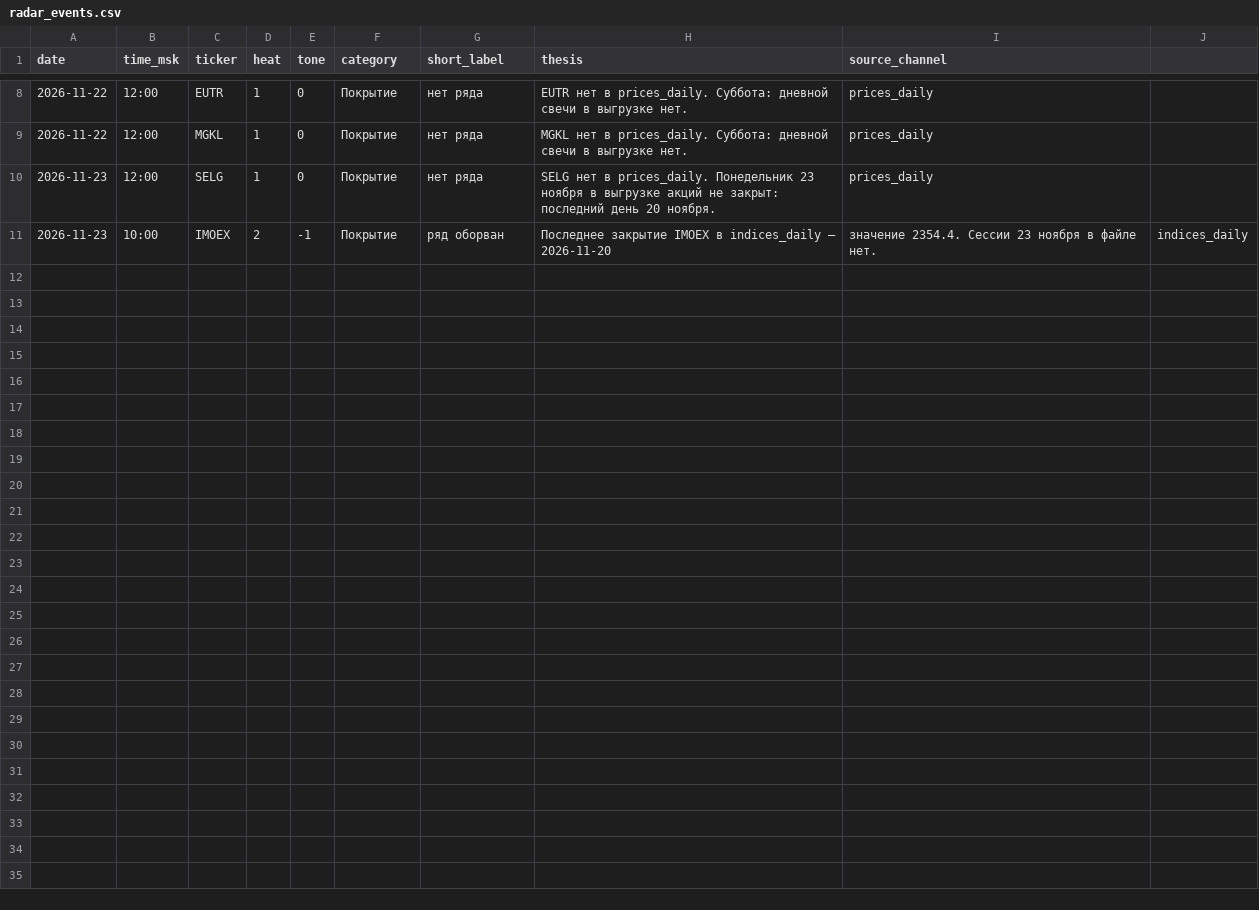
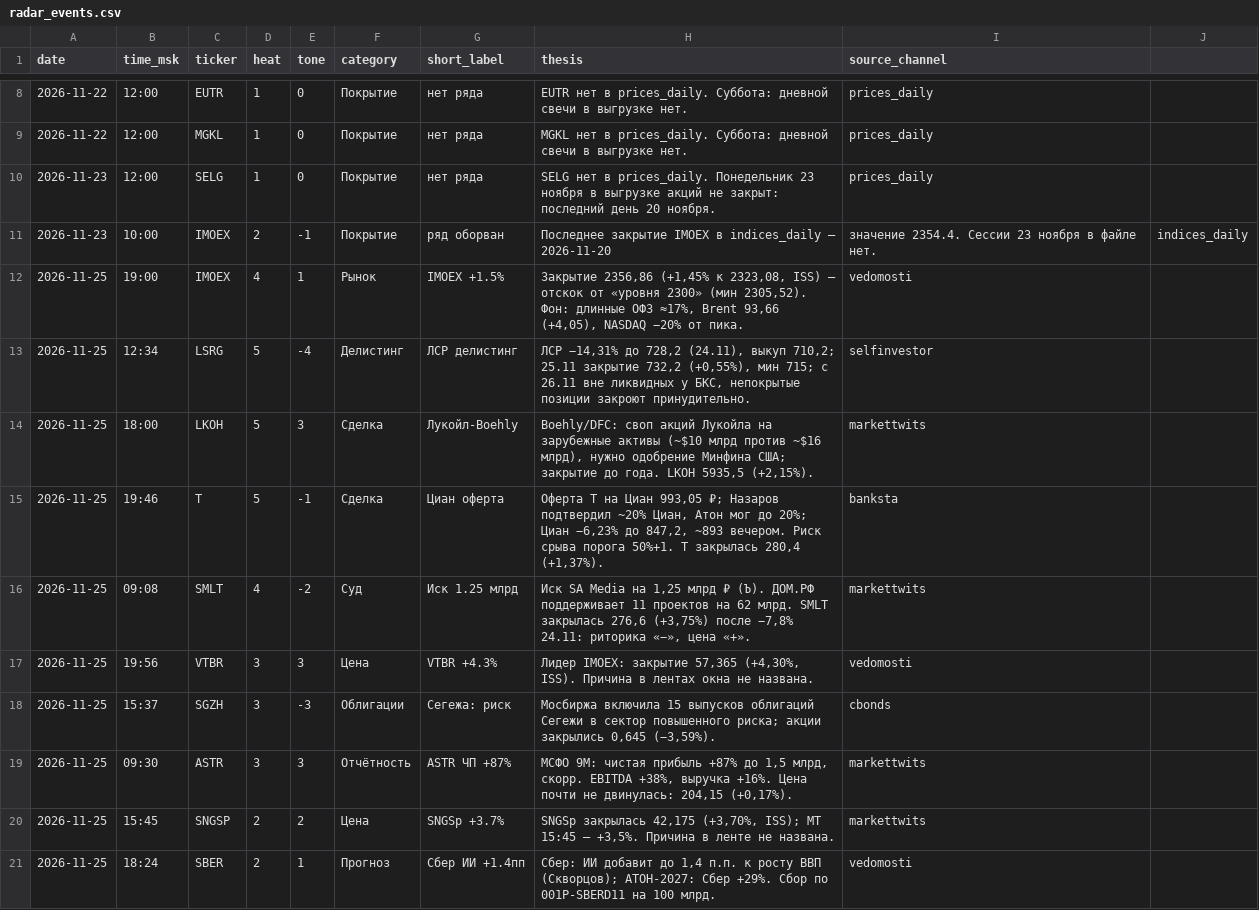
Before and after one commit to alexeigudkov2018-jpg/bond-purchase-agent, a CSV file: data/radar_events.csv, drawn as a sheet; only a part is shown, gaps mark what is left out.

```diff
--- a/data/radar_events.csv
+++ b/data/radar_events.csv
@@ -11 +11,11 @@ date,time_msk,ticker,heat,tone,category,short_label,thesis,source_channel
 2026-11-23,10:00,IMOEX,2,-1,Покрытие,ряд оборван,Последнее закрытие IMOEX в indices_daily — 2026-11-20, значение 2354.4. Сессии 23 ноября в файле нет.,indices_daily
+2026-11-25,19:00,IMOEX,4,1,Рынок,IMOEX +1.5%,"Закрытие 2356,86 (+1,45% к 2323,08, ISS) — отскок от «уровня 2300» (мин 2305,52). Фон: длинные ОФЗ ≈17%, Brent 93,66 (+4,05), NASDAQ −20% от пика.",vedomosti
+2026-11-25,12:34,LSRG,5,-4,Делистинг,ЛСР делистинг,"ЛСР −14,31% до 728,2 (24.11), выкуп 710,2; 25.11 закрытие 732,2 (+0,55%), мин 715; с 26.11 вне ликвидных у БКС, непокрытые позиции закроют принудительно.",selfinvestor
+2026-11-25,18:00,LKOH,5,3,Сделка,Лукойл-Boehly,"Boehly/DFC: своп акций Лукойла на зарубежные активы (~$10 млрд против ~$16 млрд), нужно одобрение Минфина США; закрытие до года. LKOH 5935,5 (+2,15%).",markettwits
+2026-11-25,19:46,T,5,-1,Сделка,Циан оферта,"Оферта Т на Циан 993,05 ₽; Назаров подтвердил ~20% Циан, Атон мог до 20%; Циан −6,23% до 847,2, ~893 вечером. Риск срыва порога 50%+1. T закрылась 280,4 (+1,37%).",banksta
+2026-11-25,09:08,SMLT,4,-2,Суд,Иск 1.25 млрд,"Иск SA Media на 1,25 млрд ₽ (Ъ). ДОМ.РФ поддерживает 11 проектов на 62 млрд. SMLT закрылась 276,6 (+3,75%) после −7,8% 24.11: риторика «−», цена «+».",markettwits
+2026-11-25,19:56,VTBR,3,3,Цена,VTBR +4.3%,"Лидер IMOEX: закрытие 57,365 (+4,30%, ISS). Причина в лентах окна не названа.",vedomosti
+2026-11-25,15:37,SGZH,3,-3,Облигации,Сегежа: риск,"Мосбиржа включила 15 выпусков облигаций Сегежи в сектор повышенного риска; акции закрылись 0,645 (−3,59%).",cbonds
+2026-11-25,09:30,ASTR,3,3,Отчётность,ASTR ЧП +87%,"МСФО 9М: чистая прибыль +87% до 1,5 млрд, скорр. EBITDA +38%, выручка +16%. Цена почти не двинулась: 204,15 (+0,17%).",markettwits
+2026-11-25,15:45,SNGSP,2,2,Цена,SNGSp +3.7%,"SNGSp закрылась 42,175 (+3,70%, ISS); MT 15:45 — +3,5%. Причина в ленте не названа.",markettwits
+2026-11-25,18:24,SBER,2,1,Прогноз,Сбер ИИ +1.4пп,"Сбер: ИИ добавит до 1,4 п.п. к росту ВВП (Скворцов); АТОН-2027: Сбер +29%. Сбор по 001Р-SBERD11 на 100 млрд.",vedomosti
```
Also changed, not shown: 4 other files.
